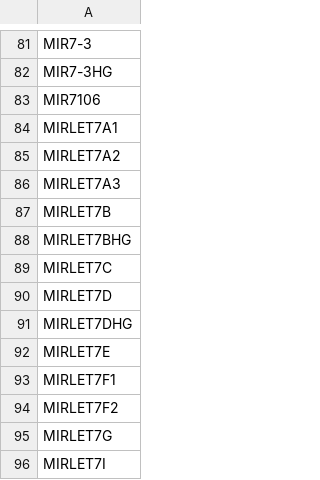
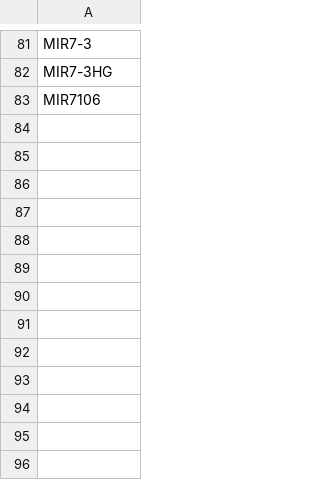
Before and after one commit to miguel-rodrigo/myositis_rna_seq, a CSV file: Datos/literature_mir_genes.csv, drawn as a sheet; only a part is shown, gaps mark what is left out; the diff names each change by its address in the sheet, - before the commit and + after, or states it on an @@ line.

Commit message:
Remove mir-let-x from data, since it was added rather arbitrarily

```diff
--- a/Datos/literature_mir_genes.csv
+++ b/Datos/literature_mir_genes.csv
-row 84: MIRLET7A1
-row 85: MIRLET7A2
-row 86: MIRLET7A3
-row 87: MIRLET7B
-row 88: MIRLET7BHG
-row 89: MIRLET7C
-row 90: MIRLET7D
-row 91: MIRLET7DHG
-row 92: MIRLET7E
-row 93: MIRLET7F1
-row 94: MIRLET7F2
-row 95: MIRLET7G
-row 96: MIRLET7I
```
